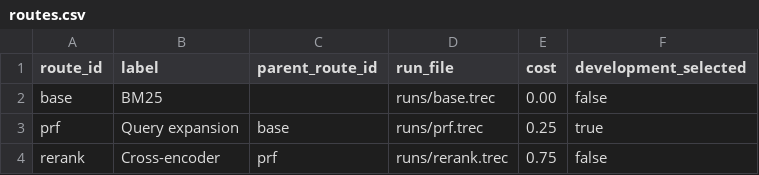
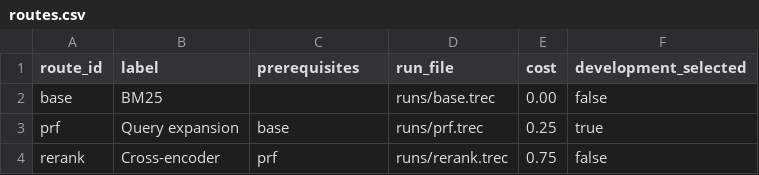
Before and after one commit to HongTianShi/worthir-artifact, a CSV file: examples/trec_walkthrough/source/routes.csv, drawn as a sheet.

Commit message:
Represent TREC route prerequisites as dependency sets

```diff
--- a/examples/trec_walkthrough/source/routes.csv
+++ b/examples/trec_walkthrough/source/routes.csv
@@ -1,2 +1,2 @@
-route_id,label,parent_route_id,run_file,cost,development_selected
+route_id,label,prerequisites,run_file,cost,development_selected
 base,BM25,,runs/base.trec,0.00,false
```
Also changed, not shown: 2 other files.
